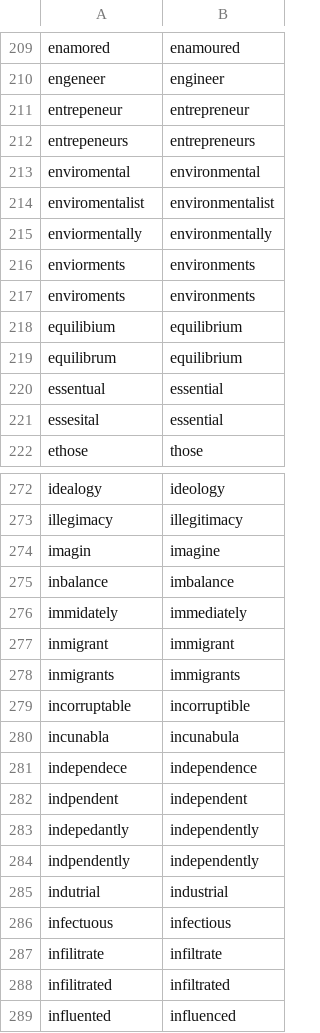
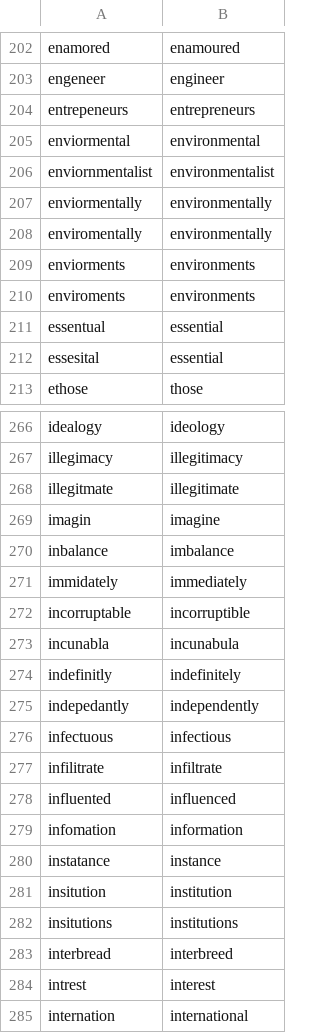
Before and after one commit to ucd-csl/Scapade, a CSV file: data_analysis/results/wiki/pyspell_cmu_phonemes/pyspell.csv, drawn as a sheet; only a part is shown, gaps mark what is left out; the shorter side is filled out with more unchanged rows; the diff covers the shown part only.

```diff
--- a/data_analysis/results/wiki/pyspell_cmu_phonemes/pyspell.csv
+++ b/data_analysis/results/wiki/pyspell_cmu_phonemes/pyspell.csv
@@ -210,11 +203,9 @@ enamored,enamoured
 engeneer,engineer
-entrepeneur,entrepreneur
 entrepeneurs,entrepreneurs
-enviromental,environmental
-enviromentalist,environmentalist
+enviormental,environmental
+enviornmentalist,environmentalist
 enviormentally,environmentally
+enviromentally,environmentally
 enviorments,environments
 enviroments,environments
-equilibium,equilibrium
-equilibrum,equilibrium
 essentual,essential
@@ -273,2 +267,3 @@ idealogy,ideology
 illegimacy,illegitimacy
+illegitmate,illegitimate
 imagin,imagine
@@ -276,14 +271,8 @@ inbalance,imbalance
 immidately,immediately
-inmigrant,immigrant
-inmigrants,immigrants
 incorruptable,incorruptible
 incunabla,incunabula
-independece,independence
-indpendent,independent
+indefinitly,indefinitely
 indepedantly,independently
-indpendently,independently
-indutrial,industrial
 infectuous,infectious
 infilitrate,infiltrate
-infilitrated,infiltrated
 influented,influenced
```
Also changed, not shown: 16 added rows, 53 removed rows and 2 edited cells elsewhere in this file, data_analysis/results/holbrook/symspell_cmu_phonemes/symspell.csv, data_analysis/results/wiki/pyspell_cmu_phonemes/both.csv, 23 other files.
